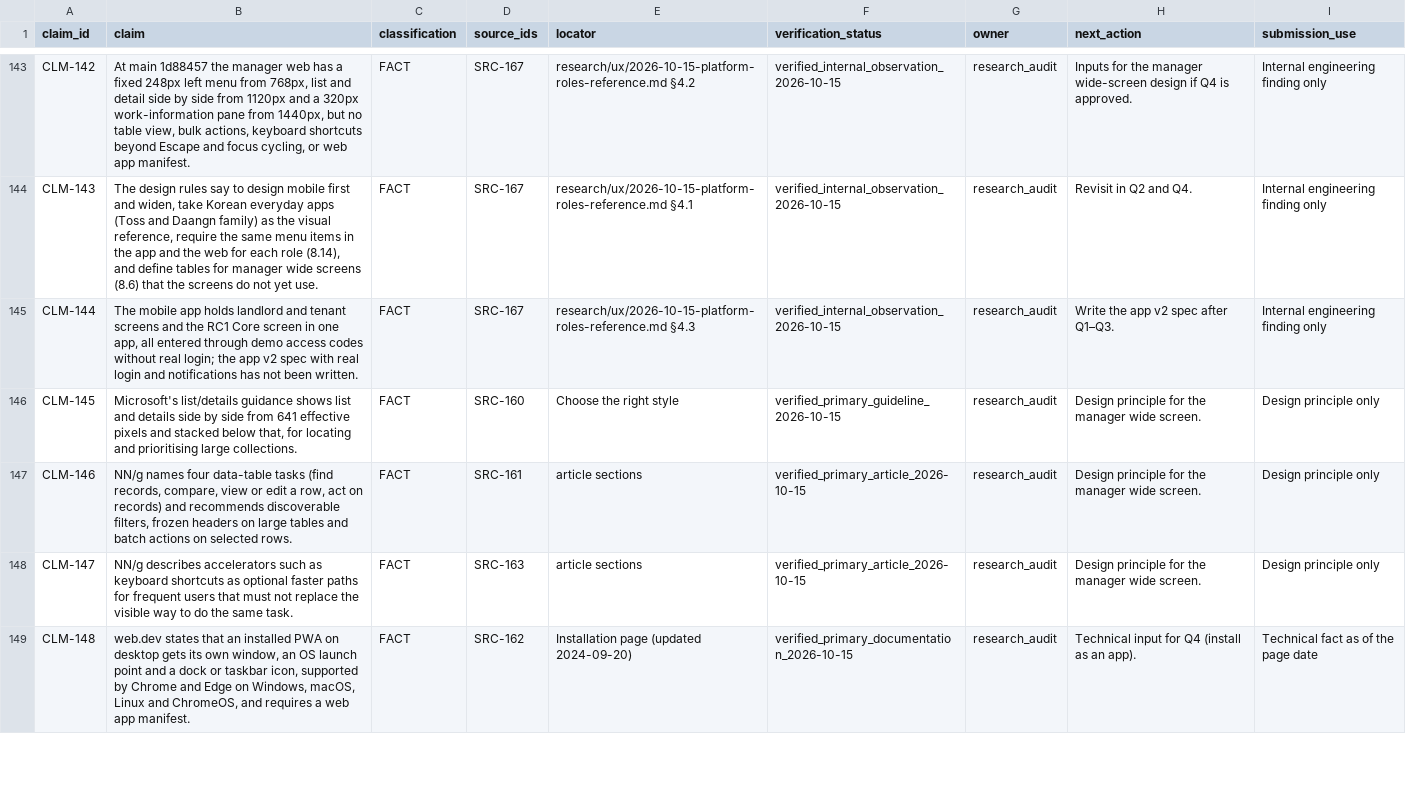
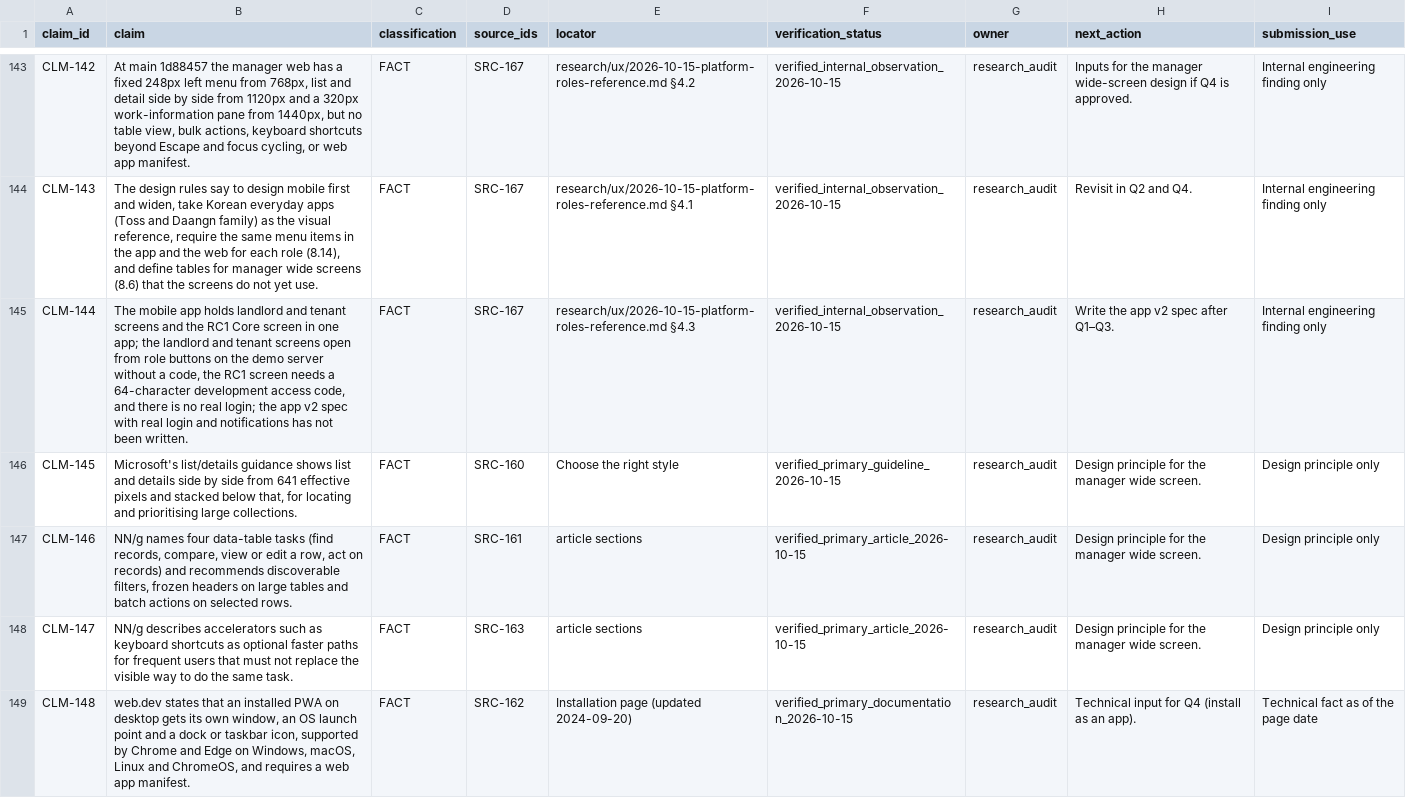
Before and after one commit to edward321416-maker/build-manager, a CSV file: research/sources/claim_registry.csv, drawn as a sheet; only a part is shown, gaps mark what is left out; the diff covers the shown part only.

```diff
--- a/research/sources/claim_registry.csv
+++ b/research/sources/claim_registry.csv
@@ -144,3 +144,3 @@ CLM-142,"At main 1d88457 the manager web has a fixed 248px left menu from 768px,
 CLM-143,"The design rules say to design mobile first and widen, take Korean everyday apps (Toss and Daangn family) as the visual reference, require the same menu items in the app and the web for each role (8.14), and define tables for manager wide screens (8.6) that the screens do not yet use.",FACT,SRC-167,research/ux/2026-10-15-platform-roles-reference.md §4.1,verified_internal_observation_2026-10-15,research_audit,Revisit in Q2 and Q4.,Internal engineering finding only
-CLM-144,"The mobile app holds landlord and tenant screens and the RC1 Core screen in one app, all entered through demo access codes without real login; the app v2 spec with real login and notifications has not been written.",FACT,SRC-167,research/ux/2026-10-15-platform-roles-reference.md §4.3,verified_internal_observation_2026-10-15,research_audit,Write the app v2 spec after Q1–Q3.,Internal engineering finding only
+CLM-144,"The mobile app holds landlord and tenant screens and the RC1 Core screen in one app; the landlord and tenant screens open from role buttons on the demo server without a code, the RC1 screen needs a 64-character development access code, and there is no real login; the app v2 spec with real login and notifications has not been written.",FACT,SRC-167,research/ux/2026-10-15-platform-roles-reference.md §4.3,verified_internal_observation_2026-10-15,research_audit,Write the app v2 spec after Q1–Q3.,Internal engineering finding only
 CLM-145,"Microsoft's list/details guidance shows list and details side by side from 641 effective pixels and stacked below that, for locating and prioritising large collections.",FACT,SRC-160,Choose the right style,verified_primary_guideline_2026-10-15,research_audit,Design principle for the manager wide screen.,Design principle only
```
Also changed, not shown: 6 edited cells elsewhere in this file, 1 other file.
